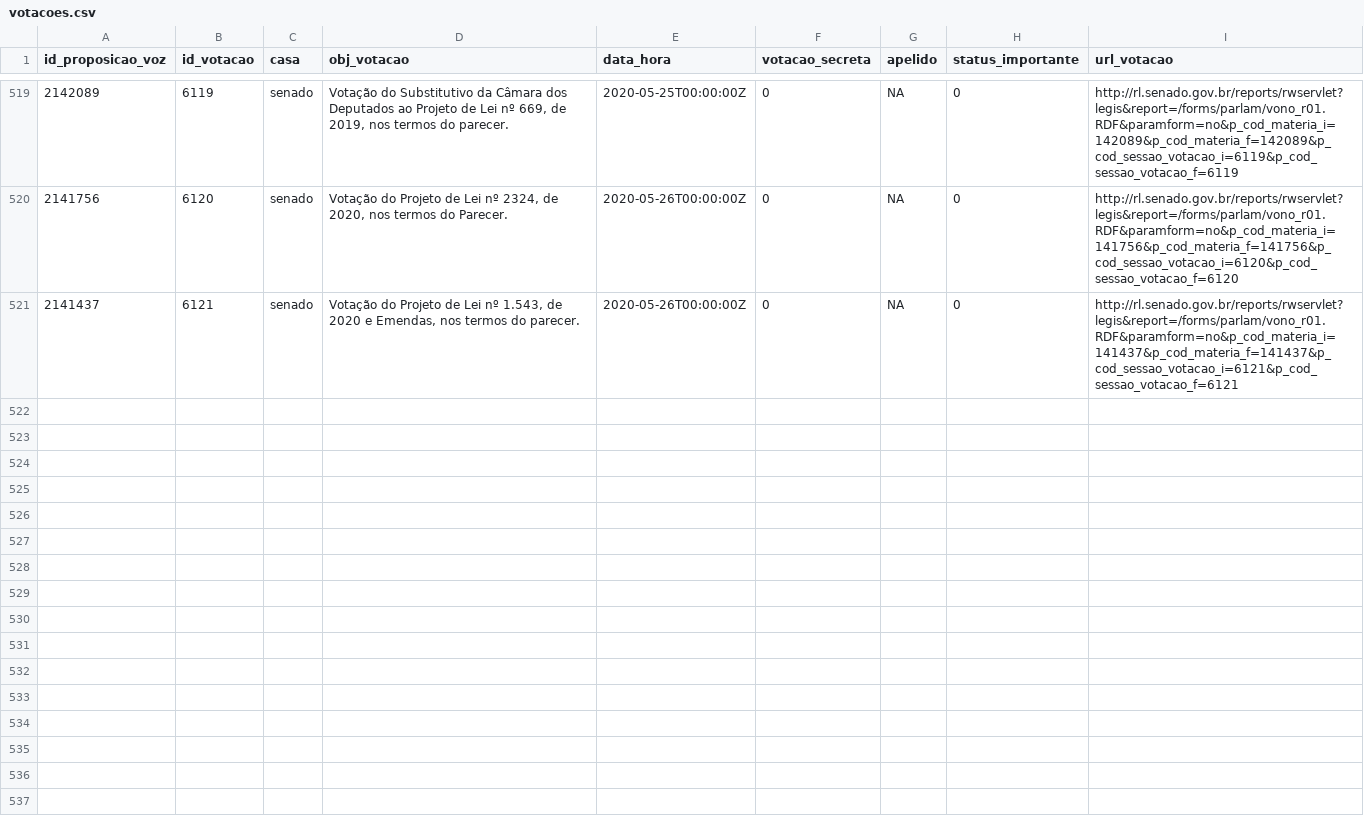
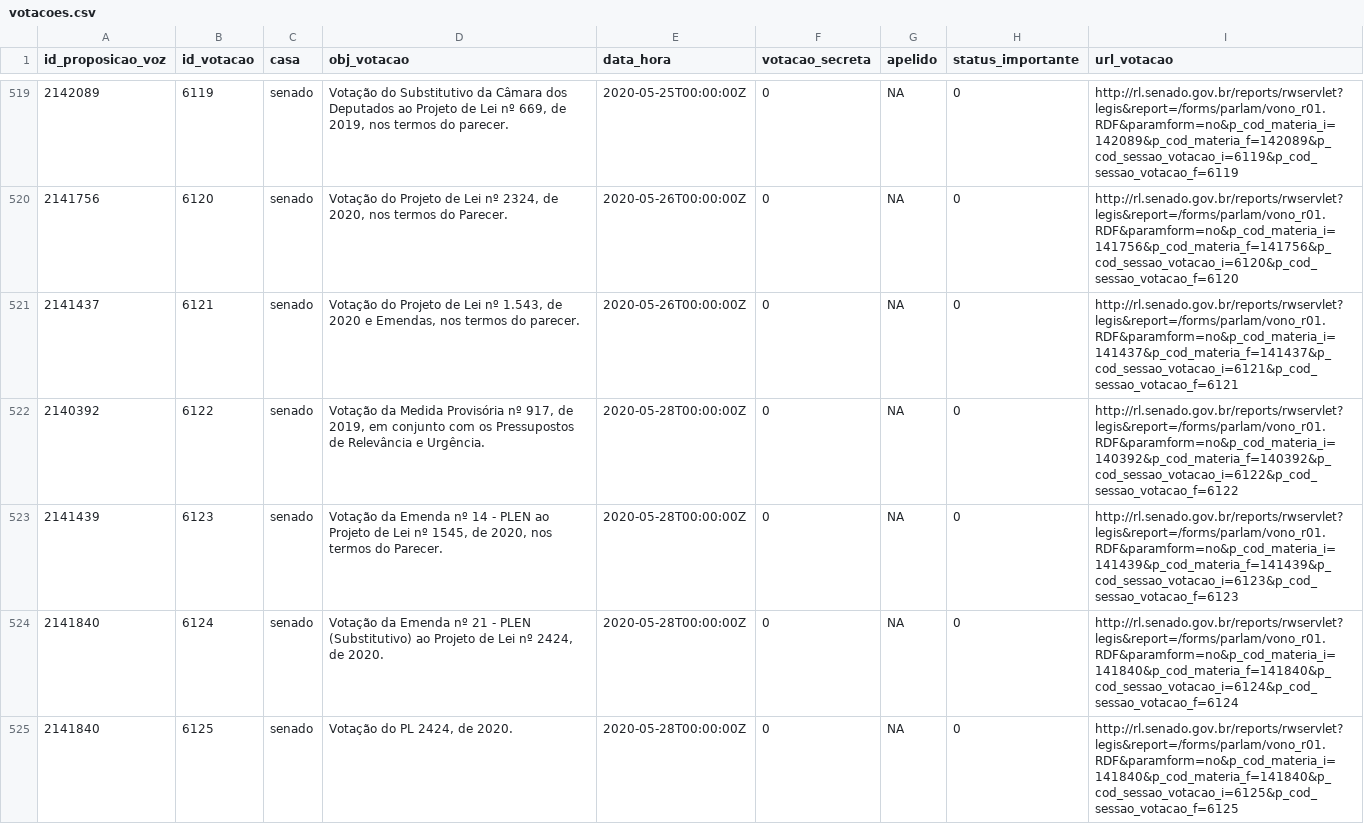
Before and after one commit to null92/radar-do-congresso-dados, a CSV file: bd/data/votacoes.csv, drawn as a sheet; only a part is shown, gaps mark what is left out.

```diff
--- a/bd/data/votacoes.csv
+++ b/bd/data/votacoes.csv
@@ -521 +521,5 @@ id_proposicao_voz,id_votacao,casa,obj_votacao,data_hora,votacao_secreta,apelido,
 2141437,6121,senado,"Votação do Projeto de Lei nº 1.543, de 2020 e Emendas, nos termos do parecer.",2020-05-26T00:00:00Z,0,NA,0,http://rl.senado.gov.br/reports/rwservlet?legis&report=/forms/parlam/vono_r01.RDF&paramform=no&p_cod_materia_i=141437&p_cod_materia_f=141437&p_cod_sessao_votacao_i=6121&p_cod_sessao_votacao_f=6121
+2140392,6122,senado,"Votação da Medida Provisória nº 917, de 2019, em conjunto com os Pressupostos de Relevância e Urgência.",2020-05-28T00:00:00Z,0,NA,0,http://rl.senado.gov.br/reports/rwservlet?legis&report=/forms/parlam/vono_r01.RDF&paramform=no&p_cod_materia_i=140392&p_cod_materia_f=140392&p_cod_sessao_votacao_i=6122&p_cod_sessao_votacao_f=6122
+2141439,6123,senado,"Votação da Emenda nº 14 - PLEN ao Projeto de Lei nº 1545, de 2020, nos termos do Parecer.",2020-05-28T00:00:00Z,0,NA,0,http://rl.senado.gov.br/reports/rwservlet?legis&report=/forms/parlam/vono_r01.RDF&paramform=no&p_cod_materia_i=141439&p_cod_materia_f=141439&p_cod_sessao_votacao_i=6123&p_cod_sessao_votacao_f=6123
+2141840,6124,senado,"Votação da Emenda nº 21 - PLEN (Substitutivo) ao Projeto de Lei nº 2424, de 2020.",2020-05-28T00:00:00Z,0,NA,0,http://rl.senado.gov.br/reports/rwservlet?legis&report=/forms/parlam/vono_r01.RDF&paramform=no&p_cod_materia_i=141840&p_cod_materia_f=141840&p_cod_sessao_votacao_i=6124&p_cod_sessao_votacao_f=6124
+2141840,6125,senado,"Votação do PL 2424, de 2020.",2020-05-28T00:00:00Z,0,NA,0,http://rl.senado.gov.br/reports/rwservlet?legis&report=/forms/parlam/vono_r01.RDF&paramform=no&p_cod_materia_i=141840&p_cod_materia_f=141840&p_cod_sessao_votacao_i=6125&p_cod_sessao_votacao_f=6125
```
Also changed, not shown: bd/data/assiduidade.csv, crawler/raw_data/assiduidade.csv, 8 other files.
